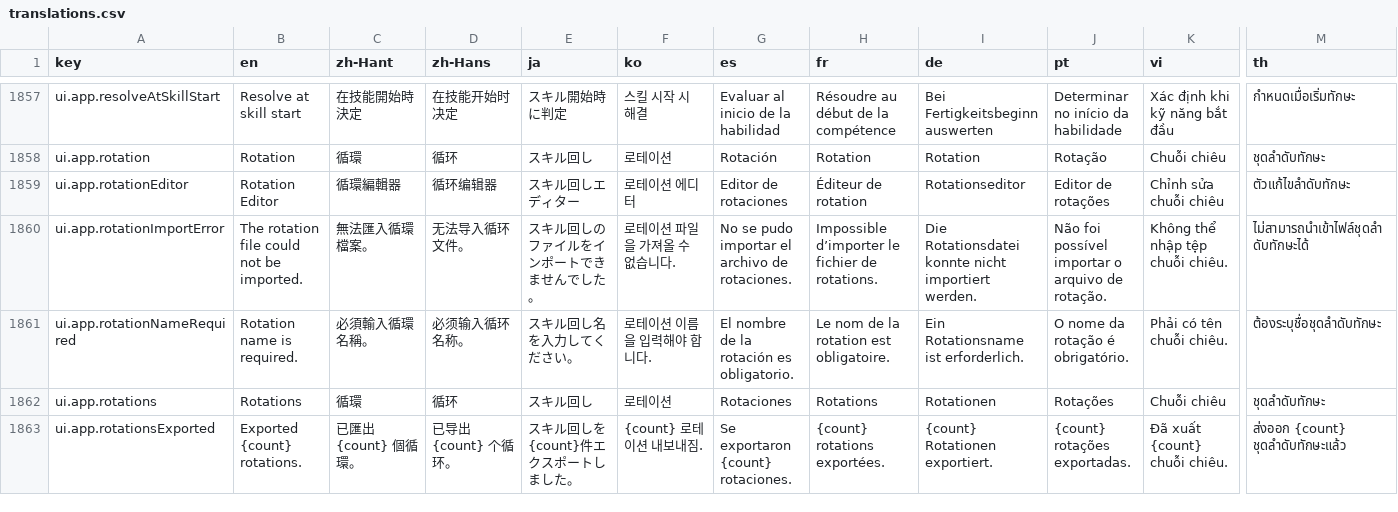
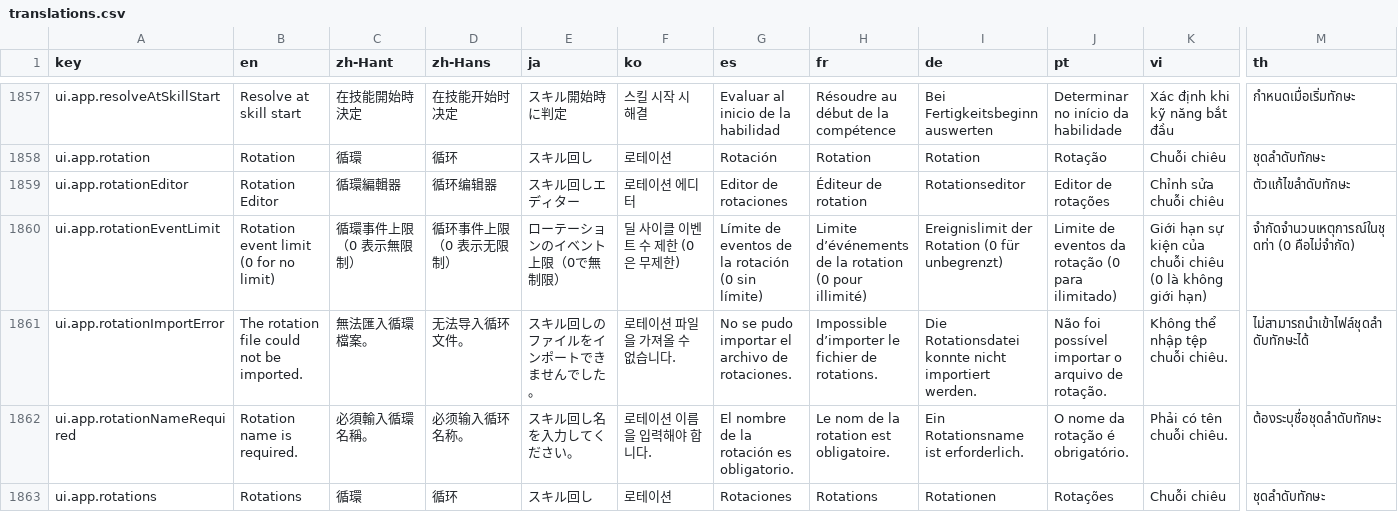
Before and after one commit to greydust/where-builds-meet, a CSV file: locales/translations.csv, drawn as a sheet; only a part is shown, gaps mark what is left out; the shorter side is filled out with more unchanged rows; rows hold the shown columns only; the diff names each change by its address in the sheet, - before the commit and + after, or states it on an @@ line.

Commit message:
Make the rotation event limit configurable
Let users raise the combat timeline cap or disable it with zero while preserving the default and refreshing worker calculations when the setting changes.

```diff
--- a/locales/translations.csv
+++ b/locales/translations.csv
+row 1860: ui.app.rotationEventLimit | Rotation event limit (0 for no limit) | 循環事件上限（0 表示無限制） | 循环事件上限（0 表示无限制） | ローテーションのイベント上限（0で無制限） | 딜 사이클 이벤트 수 제한 (0은 무제한) | Límite de eventos de la rotación (0 sin límite) | Limite d’événements de la rotation (0 pour illimité) | Ereignislimit der Rotation (0 für unbegrenzt) | Limite de eventos da rotação (0 para ilimitado) | Giới hạn sự kiện của chuỗi chiêu (0 là không giới hạn) | จำกัดจำนวนเหตุการณ์ในชุดท่า (0 คือไม่จำกัด)
```
Also changed, not shown: 25 other files.
